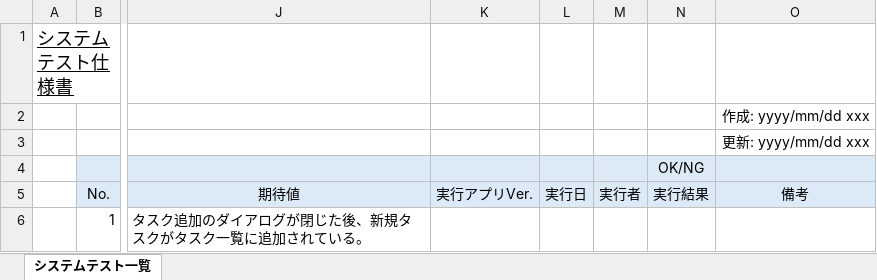
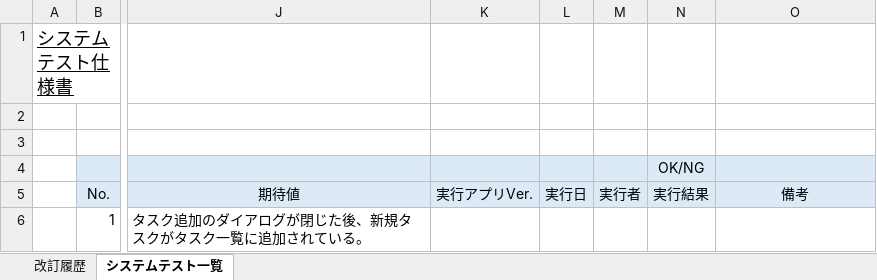
Before and after one commit to atman-33/system-dev-docs, an Excel workbook: water-fall/30_テスト/10_タスク管理システム_システムテスト仕様書_v1.0.xlsx, sheet システムテスト一覧, drawn as a sheet; only a part is shown, gaps mark what is left out; values as stored, in another font and other column widths than the file's, no borders; the diff names each change by its address in the sheet, - before the commit and + after, or states it on an @@ line.

```diff
--- a/water-fall/30_テスト/10_タスク管理システム_システムテスト仕様書_v1.0.xlsx (sheet システムテスト一覧)
+++ b/water-fall/30_テスト/10_タスク管理システム_システムテスト仕様書_v1.0.xlsx (sheet システムテスト一覧)
+sheet tab: 改訂履歴
-O2 (備考): 作成: yyyy/mm/dd xxx
+O2 (備考): (empty)
-O3 (備考): 更新: yyyy/mm/dd xxx
+O3 (備考): (empty)
```
Also changed, not shown: water-fall/30_テスト/20_xxxシステム_ユーザーテスト仕様書_v1.0.xlsx.
